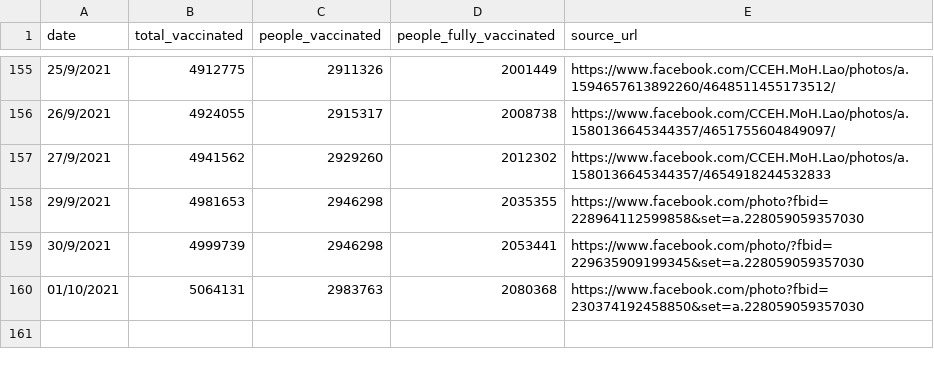
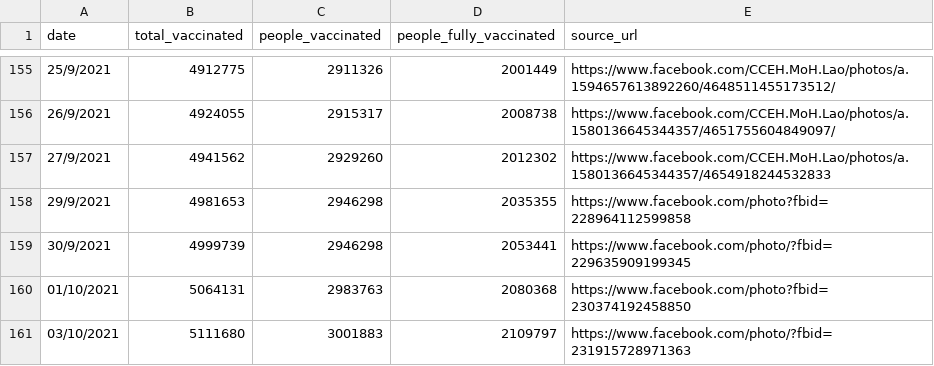
Before and after one commit to douangtavanh/covid-19-data-laos, a CSV file: data/vaccination_covid_19_Laos.csv, drawn as a sheet; only a part is shown, gaps mark what is left out.

Commit message:
update data

```diff
--- a/data/vaccination_covid_19_Laos.csv
+++ b/data/vaccination_covid_19_Laos.csv
@@ -157,4 +157,5 @@ date,total_vaccinated,people_vaccinated,people_fully_vaccinated,source_url
 27/9/2021,4941562,2929260,2012302,https://www.facebook.com/CCEH.MoH.Lao/photos/a.1580136645344357/4654918244532833
-29/9/2021,4981653,2946298,2035355,https://www.facebook.com/photo?fbid=228964112599858&set=a.228059059357030
-30/9/2021,4999739,2946298,2053441,https://www.facebook.com/photo/?fbid=229635909199345&set=a.228059059357030
-01/10/2021,5064131,2983763,2080368,https://www.facebook.com/photo?fbid=230374192458850&set=a.228059059357030
+29/9/2021,4981653,2946298,2035355,https://www.facebook.com/photo?fbid=228964112599858
+30/9/2021,4999739,2946298,2053441,https://www.facebook.com/photo/?fbid=229635909199345
+01/10/2021,5064131,2983763,2080368,https://www.facebook.com/photo?fbid=230374192458850
+03/10/2021,5111680,3001883,2109797,https://www.facebook.com/photo/?fbid=231915728971363
```
Also changed, not shown: 1 other file.
